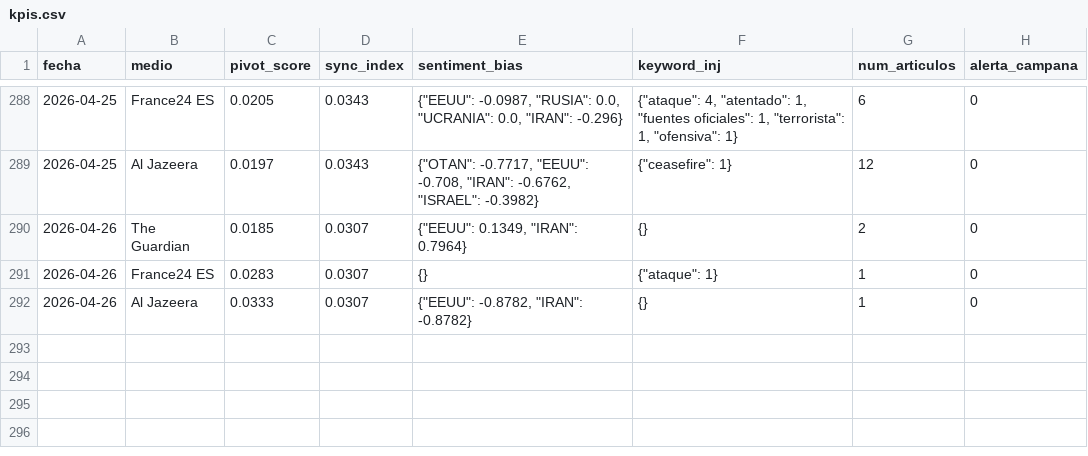
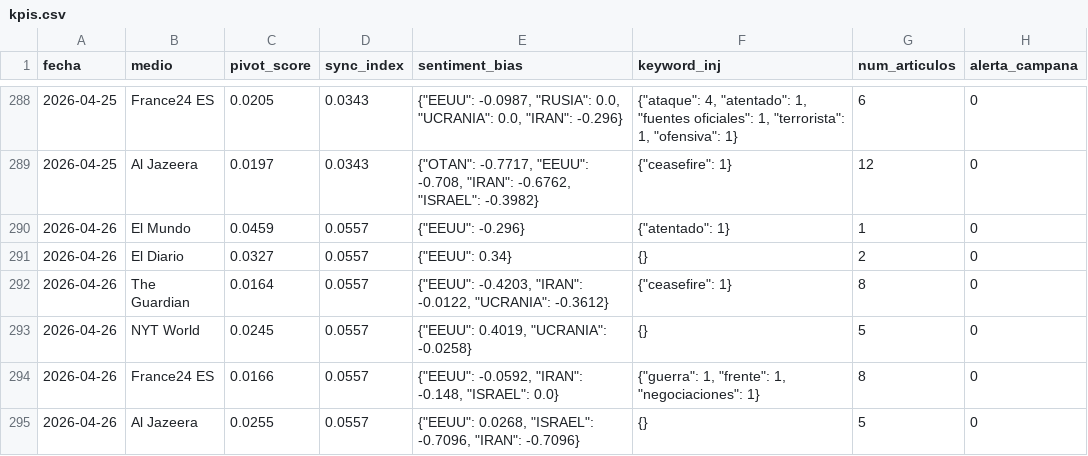
Before and after one commit to mcasrom/SIEG-Mani, a CSV file: data/kpis.csv, drawn as a sheet; only a part is shown, gaps mark what is left out.

Commit message:
MANI data 2026-04-26 06:10

```diff
--- a/data/kpis.csv
+++ b/data/kpis.csv
@@ -289,4 +289,7 @@ fecha,medio,pivot_score,sync_index,sentiment_bias,keyword_inj,num_articulos,aler
 2026-04-25,Al Jazeera,0.0197,0.0343,"{""OTAN"": -0.7717, ""EEUU"": -0.708, ""IRAN"": -0.6762, ""ISRAEL"": -0.3982}","{""ceasefire"": 1}",12,0
-2026-04-26,The Guardian,0.0185,0.0307,"{""EEUU"": 0.1349, ""IRAN"": 0.7964}",{},2,0
-2026-04-26,France24 ES,0.0283,0.0307,{},"{""ataque"": 1}",1,0
-2026-04-26,Al Jazeera,0.0333,0.0307,"{""EEUU"": -0.8782, ""IRAN"": -0.8782}",{},1,0
+2026-04-26,El Mundo,0.0459,0.0557,"{""EEUU"": -0.296}","{""atentado"": 1}",1,0
+2026-04-26,El Diario,0.0327,0.0557,"{""EEUU"": 0.34}",{},2,0
+2026-04-26,The Guardian,0.0164,0.0557,"{""EEUU"": -0.4203, ""IRAN"": -0.0122, ""UCRANIA"": -0.3612}","{""ceasefire"": 1}",8,0
+2026-04-26,NYT World,0.0245,0.0557,"{""EEUU"": 0.4019, ""UCRANIA"": -0.0258}",{},5,0
+2026-04-26,France24 ES,0.0166,0.0557,"{""EEUU"": -0.0592, ""IRAN"": -0.148, ""ISRAEL"": 0.0}","{""guerra"": 1, ""frente"": 1, ""negociaciones"": 1}",8,0
+2026-04-26,Al Jazeera,0.0255,0.0557,"{""EEUU"": 0.0268, ""ISRAEL"": -0.7096, ""IRAN"": -0.7096}",{},5,0
```
Also changed, not shown: 2 other files.
